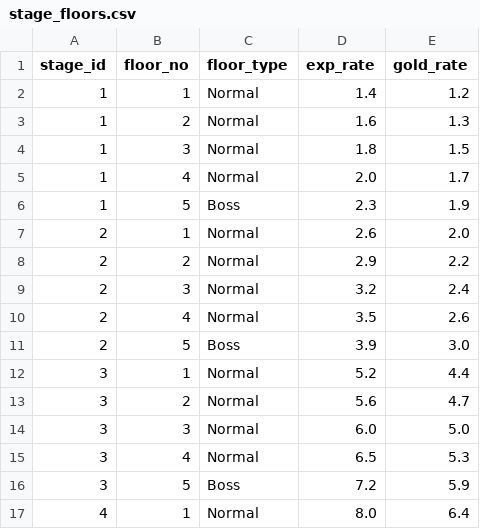
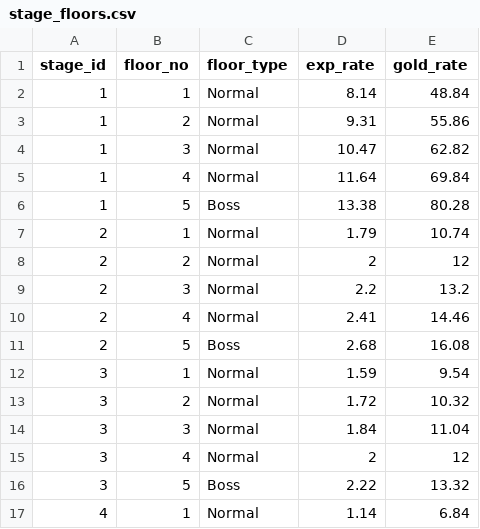
Before and after one commit to ayumu203/nisekue, a CSV file: server/resources/quest/stage_floors.csv, drawn as a sheet; only a part is shown; the diff covers the shown part only.

```diff
--- a/server/resources/quest/stage_floors.csv
+++ b/server/resources/quest/stage_floors.csv
@@ -1,17 +1,17 @@
 stage_id,floor_no,floor_type,exp_rate,gold_rate
-1,1,Normal,1.4,1.2
-1,2,Normal,1.6,1.3
-1,3,Normal,1.8,1.5
-1,4,Normal,2.0,1.7
-1,5,Boss,2.3,1.9
-2,1,Normal,2.6,2.0
-2,2,Normal,2.9,2.2
-2,3,Normal,3.2,2.4
-2,4,Normal,3.5,2.6
-2,5,Boss,3.9,3.0
-3,1,Normal,5.2,4.4
-3,2,Normal,5.6,4.7
-3,3,Normal,6.0,5.0
-3,4,Normal,6.5,5.3
-3,5,Boss,7.2,5.9
-4,1,Normal,8.0,6.4
+1,1,Normal,8.14,48.84
+1,2,Normal,9.31,55.86
+1,3,Normal,10.47,62.82
+1,4,Normal,11.64,69.84
+1,5,Boss,13.38,80.28
+2,1,Normal,1.79,10.74
+2,2,Normal,2,12
+2,3,Normal,2.2,13.2
+2,4,Normal,2.41,14.46
+2,5,Boss,2.68,16.08
+3,1,Normal,1.59,9.54
+3,2,Normal,1.72,10.32
+3,3,Normal,1.84,11.04
+3,4,Normal,2,12
+3,5,Boss,2.22,13.32
+4,1,Normal,1.14,6.84
```
Also changed, not shown: 104 edited cells elsewhere in this file.
